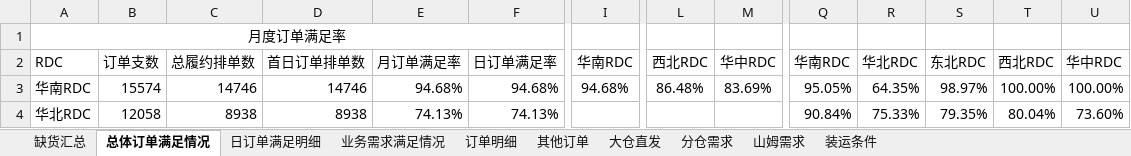
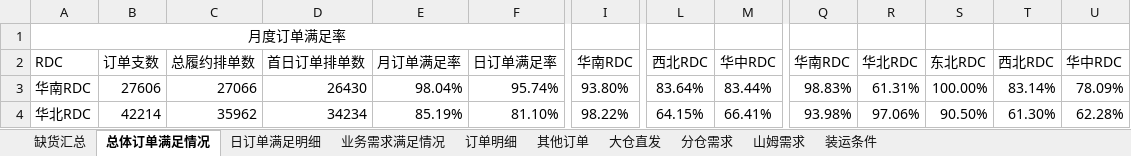
Before and after one commit to zhangyufei345/rdc-dashboard, an Excel workbook: data.xlsx, sheet 总体订单满足情况, drawn as a sheet; only a part is shown, gaps mark what is left out; values as stored, in another font and other column widths than the file's, no borders; conditional formats not drawn; the diff covers the shown part only; the diff names each change by its address in the sheet, - before the commit and + after, or states it on an @@ line.

```diff
--- a/data.xlsx (sheet 总体订单满足情况)
+++ b/data.xlsx (sheet 总体订单满足情况)
-B3: 15574
+B3: 27606
-C3: 14746
+C3: 27066
-D3: 14746
+D3: 26430
-E3: 94.68%
+E3: 98.04%
-F3: 94.68%
+F3: 95.74%
-I3: 94.68%
+I3: 93.80%
-L3: 86.48%
+L3: 83.64%
-M3: 83.69%
+M3: 83.44%
-Q3: 95.05%
+Q3: 98.83%
-R3: 64.35%
+R3: 61.31%
-S3: 98.97%
+S3: 100.00%
-T3: 100.00%
+T3: 83.14%
-U3: 100.00%
+U3: 78.09%
-B4: 12058
+B4: 42214
-C4: 8938
+C4: 35962
-D4: 8938
+D4: 34234
-E4: 74.13%
+E4: 85.19%
-F4: 74.13%
+F4: 81.10%
-I4: (empty)
+I4: 98.22%
-L4: (empty)
+L4: 64.15%
-M4: (empty)
+M4: 66.41%
-Q4: 90.84%
+Q4: 93.98%
-R4: 75.33%
+R4: 97.06%
-S4: 79.35%
+S4: 90.50%
-T4: 80.04%
+T4: 61.30%
-U4: 73.60%
+U4: 62.28%
```
Also changed, not shown: 42 edited cells elsewhere in this sheet, sheet 订单明细, sheet 缺货汇总, sheet 分仓需求, sheet 业务需求满足情况, sheet 日订单满足明细, formulas that keep their value, 5 other files.
